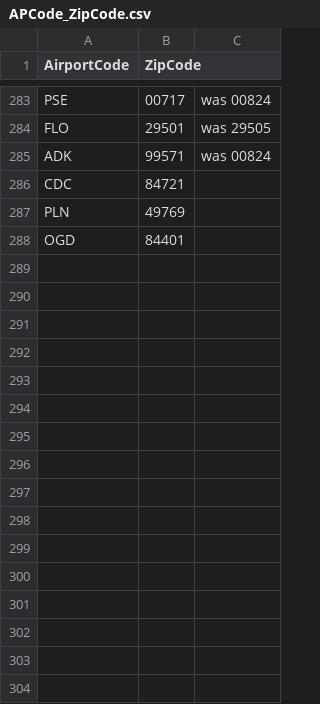
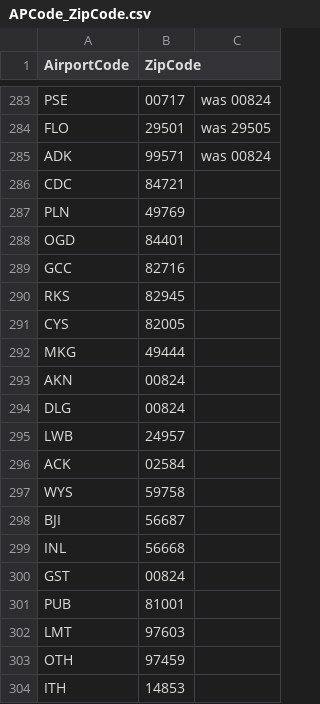
Before and after one commit to RoAjinkya/FlightDelay, a CSV file: data/APCode_ZipCode.csv, drawn as a sheet; only a part is shown, gaps mark what is left out.

Commit message:
8 months of weather data

```diff
--- a/data/APCode_ZipCode.csv
+++ b/data/APCode_ZipCode.csv
@@ -288 +288,17 @@ PLN,49769
 OGD,84401
+GCC,82716
+RKS,82945
+CYS,82005
+MKG,49444
+AKN,00824
+DLG,00824
+LWB,24957
+ACK,02584
+WYS,59758
+BJI,56687
+INL,56668
+GST,00824
+PUB,81001
+LMT,97603
+OTH,97459
+ITH,14853
```
Also changed, not shown: data/local_weather_2008_1.csv, 54 other files.
